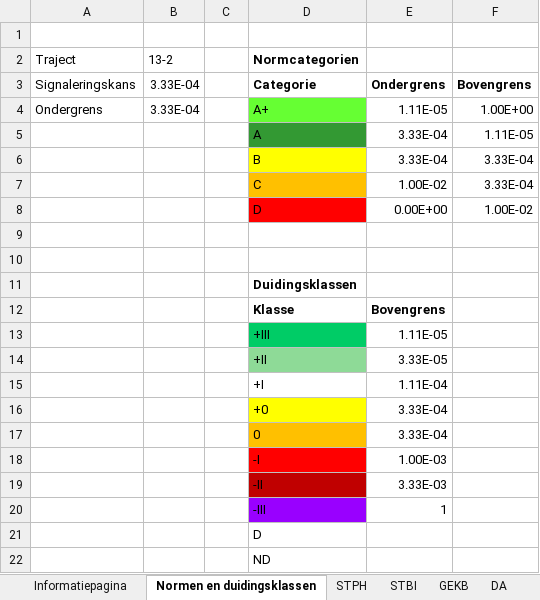
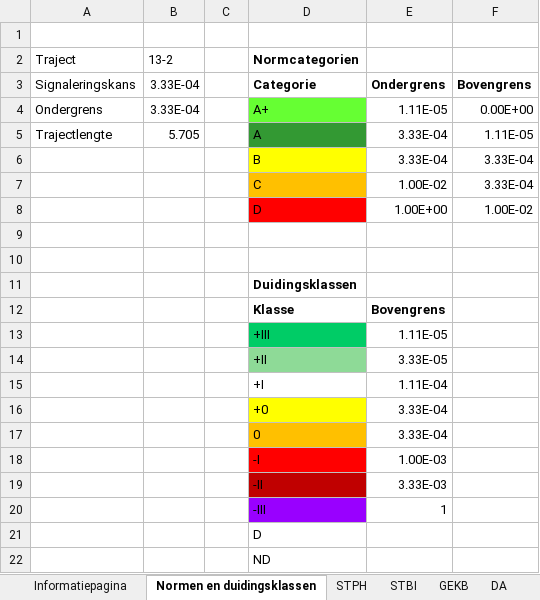
Before and after one commit to Deltares/wbi-assemblage-rekenkern, an Excel workbook: benchmarktests/testdefinitions/Benchmartktest_traject 13-2.xlsx, sheet Normen en duidingsklassen, drawn as a sheet; values as stored, in another font and other column widths than the file's, no borders; the diff names each change by its address in the sheet, - before the commit and + after, or states it on an @@ line.

```diff
--- a/benchmarktests/testdefinitions/Benchmartktest_traject 13-2.xlsx (sheet Normen en duidingsklassen)
+++ b/benchmarktests/testdefinitions/Benchmartktest_traject 13-2.xlsx (sheet Normen en duidingsklassen)
-F4: 1.00E+00
+F4: 0.00E+00
-A5 (Traject): (empty)
+A5 (Traject): Trajectlengte
-B5 (13-2): (empty)
+B5 (13-2): 5.705
-E8: 0.00E+00
+E8: 1.00E+00
```
Also changed, not shown: sheet Veiligheidsoordeel, benchmarktests/testdefinitions/Benchmartktest_traject 13-3.xlsx, benchmarktests/testdefinitions/Benchmartktest_traject 14-2.xlsx, 33 other files.
